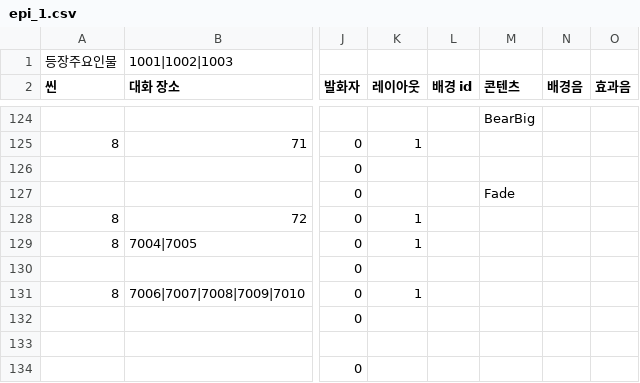
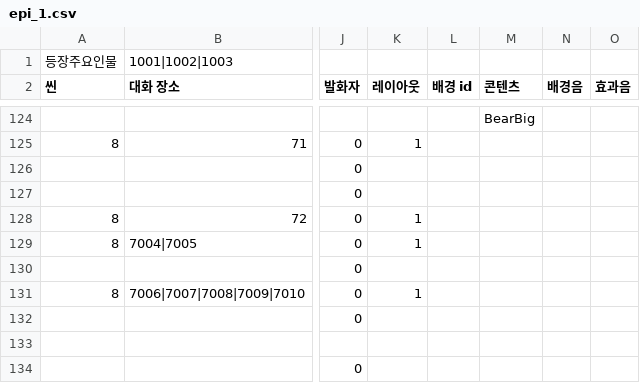
Before and after one commit to sopipc167/UnSleep, a CSV file: UnSleep/Assets/Resources/epi_csv/epi_1.csv, drawn as a sheet; only a part is shown, gaps mark what is left out; the diff names each change by its address in the sheet, - before the commit and + after, or states it on an @@ line.

```diff
--- a/UnSleep/Assets/Resources/epi_csv/epi_1.csv
+++ b/UnSleep/Assets/Resources/epi_csv/epi_1.csv
-M127 (콘텐츠): Fade
+M127 (콘텐츠): (empty)
```
Also changed, not shown: 10 other files.
